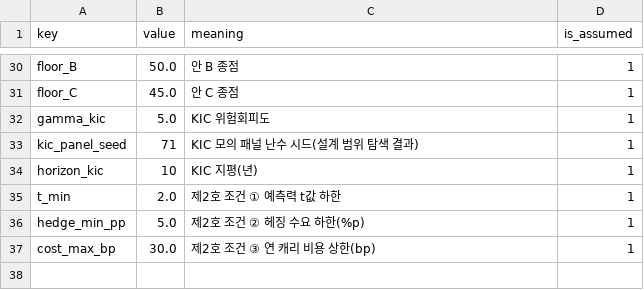
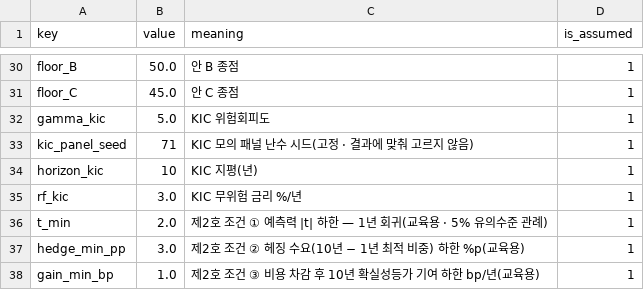
Before and after one commit to keerhee/pension-fund-strategy-and-performance, a CSV file: W07_동적포트폴리오와장기투자/W07_케이스데이터/fml_w7m9_params.csv, drawn as a sheet; only a part is shown, gaps mark what is left out.

```diff
--- a/W07_동적포트폴리오와장기투자/W07_케이스데이터/fml_w7m9_params.csv
+++ b/W07_동적포트폴리오와장기투자/W07_케이스데이터/fml_w7m9_params.csv
@@ -32,6 +32,7 @@ floor_C,45.0,안 C 종점,1
 gamma_kic,5.0,KIC 위험회피도,1
-kic_panel_seed,71,KIC 모의 패널 난수 시드(설계 범위 탐색 결과),1
+kic_panel_seed,71,KIC 모의 패널 난수 시드(고정 · 결과에 맞춰 고르지 않음),1
 horizon_kic,10,KIC 지평(년),1
-t_min,2.0,제2호 조건 ① 예측력 t값 하한,1
-hedge_min_pp,5.0,제2호 조건 ② 헤징 수요 하한(%p),1
-cost_max_bp,30.0,제2호 조건 ③ 연 캐리 비용 상한(bp),1
+rf_kic,3.0,KIC 무위험 금리 %/년,1
+t_min,2.0,제2호 조건 ① 예측력 |t| 하한 — 1년 회귀(교육용 · 5% 유의수준 관례),1
+hedge_min_pp,3.0,제2호 조건 ② 헤징 수요(10년 − 1년 최적 비중) 하한 %p(교육용),1
+gain_min_bp,1.0,제2호 조건 ③ 비용 차감 후 10년 확실성등가 기여 하한 bp/년(교육용),1
```
Also changed, not shown: W07_동적포트폴리오와장기투자/W07_케이스데이터/fml_w7m9_kic_hedge.csv, W07_동적포트폴리오와장기투자/W07_케이스데이터/fml_w7m9_kic_panel_sim.csv, 12 other files.
